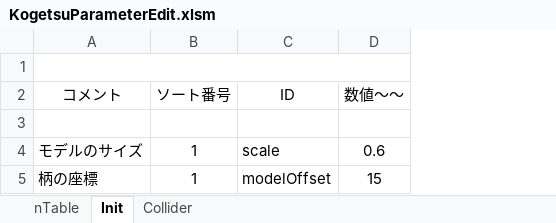
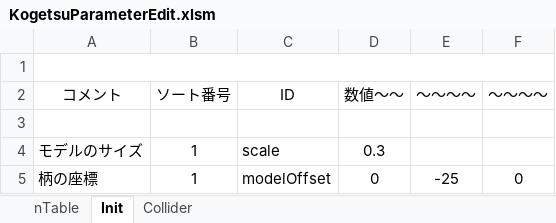
Before and after one commit to yanagi0304/2026_Summer_GameDev_SOLO, an Excel workbook: BaseProject 3/BaseProject/Data/Parameter/Weapon/Kogetsu/KogetsuParameterEdit.xlsm, sheet Init, drawn as a sheet; values as stored, in another font and other column widths than the file's, no borders; charts and pictures not drawn; the diff names each change by its address in the sheet, - before the commit and + after, or states it on an @@ line.

```diff
--- a/BaseProject 3/BaseProject/Data/Parameter/Weapon/Kogetsu/KogetsuParameterEdit.xlsm (sheet Init)
+++ b/BaseProject 3/BaseProject/Data/Parameter/Weapon/Kogetsu/KogetsuParameterEdit.xlsm (sheet Init)
+column E (～～～～), row 5: -25
+column F (～～～～), row 5: 0
-D4 (数値～～): 0.6
+D4 (数値～～): 0.3
-D5 (数値～～): 15
+D5 (数値～～): 0
```
Also changed, not shown: charts or pictures, 16 other files.
